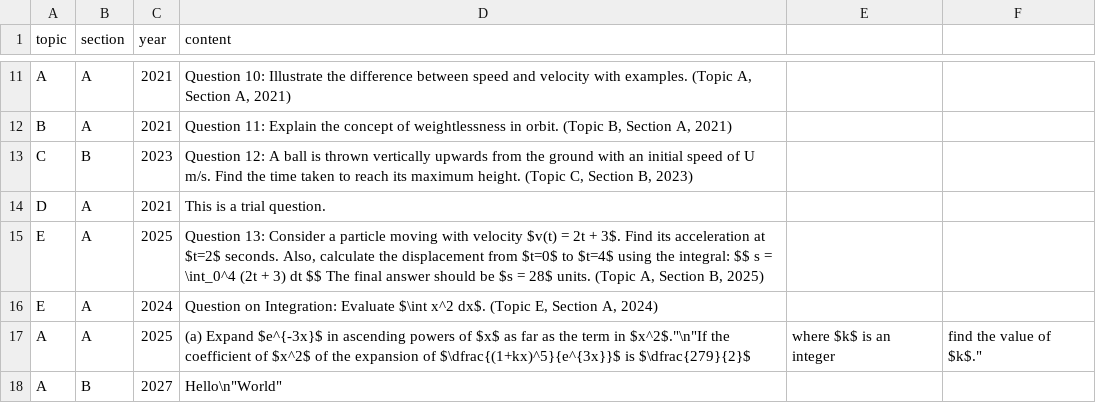
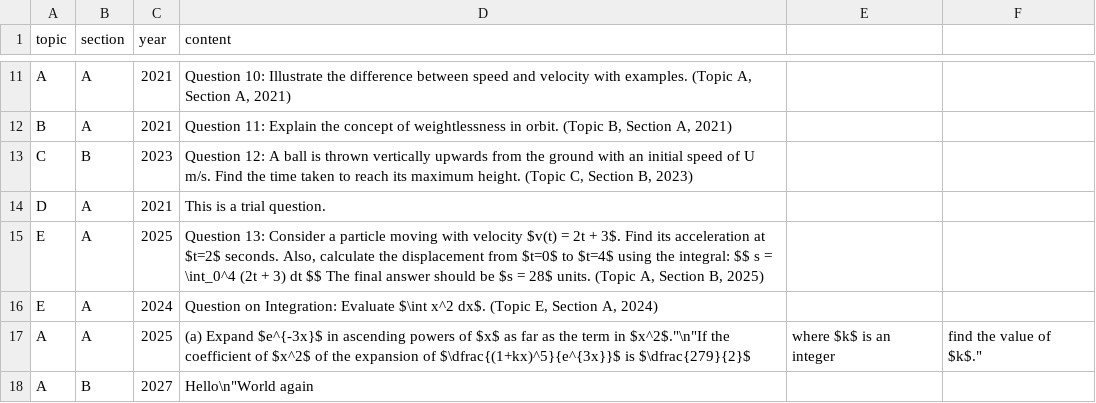
Before and after one commit to GHSMrAlvinChan/m1GHSpastpaperquestionbank, a CSV file: questions.csv, drawn as a sheet; only a part is shown, gaps mark what is left out.

Commit message:
Update questions.csv

```diff
--- a/questions.csv
+++ b/questions.csv
@@ -17,2 +17,2 @@ E,A,2024,"Question on Integration: Evaluate $\int x^2 dx$. (Topic E, Section A,
 A,A,2025,(a) Expand $e^{-3x}$ in ascending powers of $x$ as far as the term in $x^2$."\n"If the coefficient of $x^2$ of the expansion of $\dfrac{(1+kx)^5}{e^{3x}}$ is $\dfrac{279}{2}$, where $k$ is an integer, find the value of $k$."
-A,B,2027,"Hello"\n"World"
+A,B,2027,"Hello"\n"World again
```
